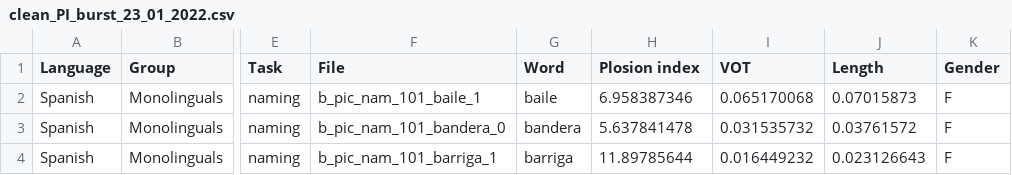
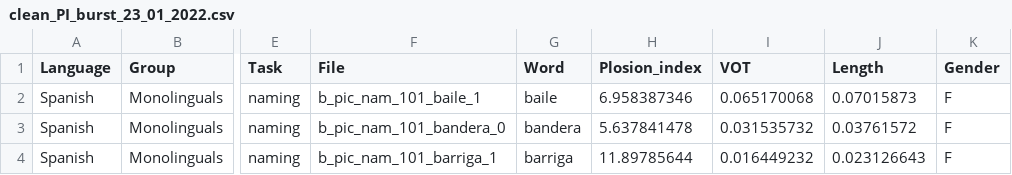
Before and after one commit to Florent-Dueme/plosive_abstract, a CSV file: clean_PI_burst_23_01_2022.csv, drawn as a sheet; only a part is shown, gaps mark what is left out; the diff names each change by its address in the sheet, - before the commit and + after, or states it on an @@ line.

```diff
--- a/clean_PI_burst_23_01_2022.csv
+++ b/clean_PI_burst_23_01_2022.csv
-H1: Plosion index
+H1: Plosion_index
```
Also changed, not shown: 9 other files.
